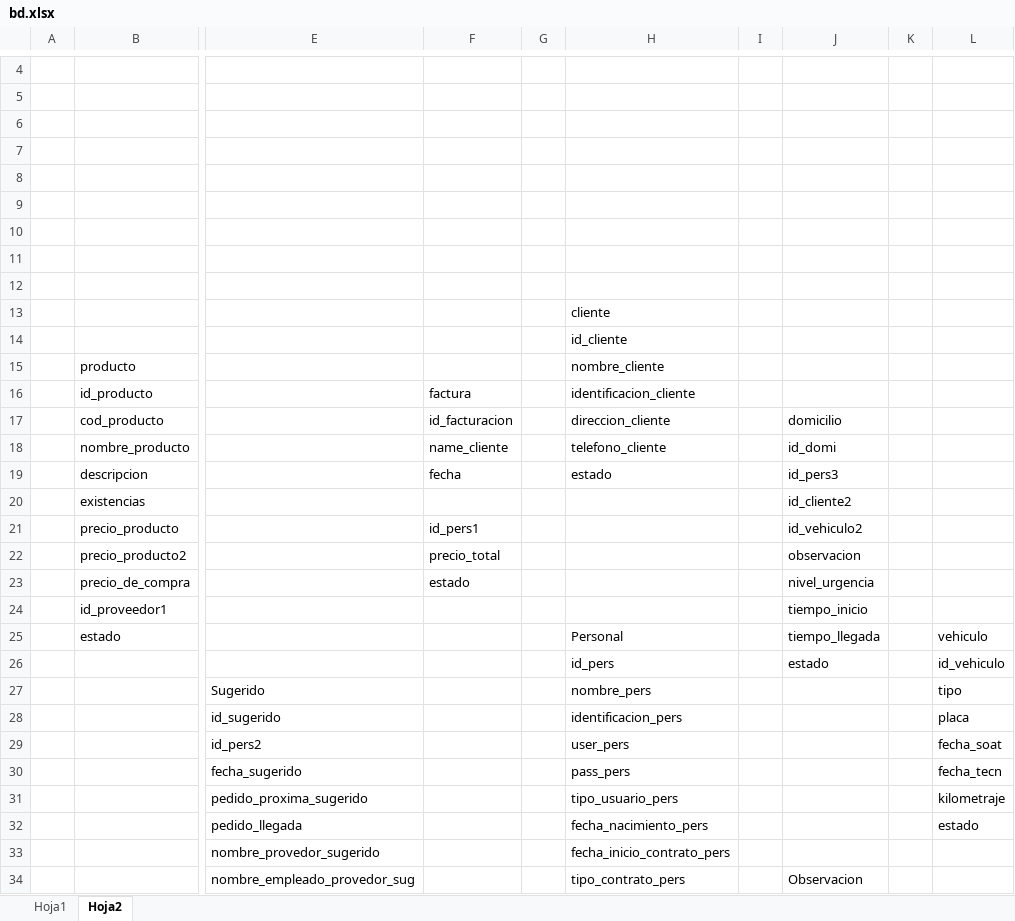
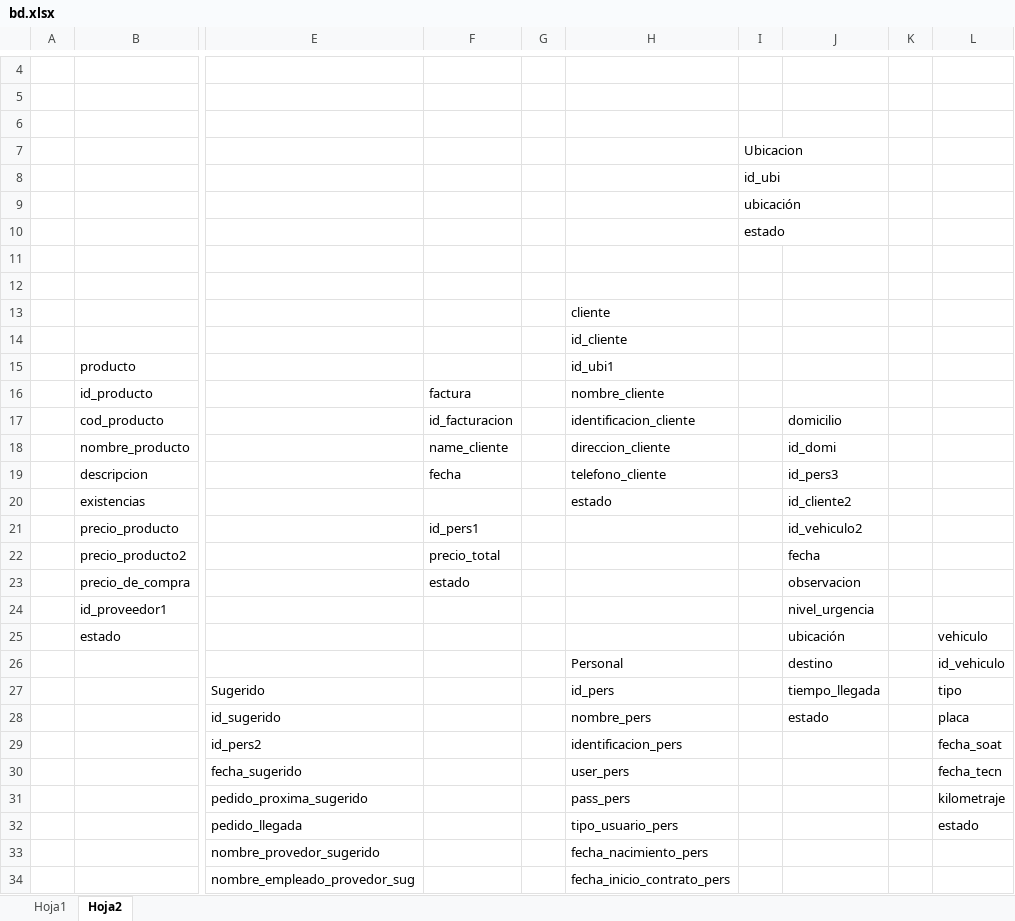
Before and after one commit to Jupazago11/osiris-1, an Excel workbook: bd/bd.xlsx, sheet Hoja2, drawn as a sheet; only a part is shown, gaps mark what is left out; values as stored, in another font and other column widths than the file's, no cell formats; charts and pictures not drawn; the diff covers the shown part only; the diff names each change by its address in the sheet, - before the commit and + after, or states it on an @@ line.

```diff
--- a/bd/bd.xlsx (sheet Hoja2)
+++ b/bd/bd.xlsx (sheet Hoja2)
-I7: (empty)
+I7: Ubicacion
-I8: (empty)
+I8: id_ubi
-I9: (empty)
+I9: ubicación
-I10: (empty)
+I10: estado
-H15: nombre_cliente
+H15: id_ubi1
-H16: identificacion_cliente
+H16: nombre_cliente
-H17: direccion_cliente
+H17: identificacion_cliente
-H18: telefono_cliente
+H18: direccion_cliente
-H19: estado
+H19: telefono_cliente
-H20: (empty)
+H20: estado
-J22: observacion
+J22: fecha
-J23: nivel_urgencia
+J23: observacion
-J24: tiempo_inicio
+J24: nivel_urgencia
-H25: Personal
+H25: (empty)
-J25: tiempo_llegada
+J25: ubicación
-H26: id_pers
+H26: Personal
-J26: estado
+J26: destino
-H27: nombre_pers
+H27: id_pers
-J27: (empty)
+J27: tiempo_llegada
-H28: identificacion_pers
+H28: nombre_pers
-J28: (empty)
+J28: estado
-H29: user_pers
+H29: identificacion_pers
-H30: pass_pers
+H30: user_pers
-H31: tipo_usuario_pers
+H31: pass_pers
-H32: fecha_nacimiento_pers
+H32: tipo_usuario_pers
-H33: fecha_inicio_contrato_pers
+H33: fecha_nacimiento_pers
-H34: tipo_contrato_pers
+H34: fecha_inicio_contrato_pers
-J34: Observacion
+J34: (empty)
```
Also changed, not shown: 2 added rows and 8 edited cells elsewhere in this sheet, cell formats, charts or pictures, 7 other files.
